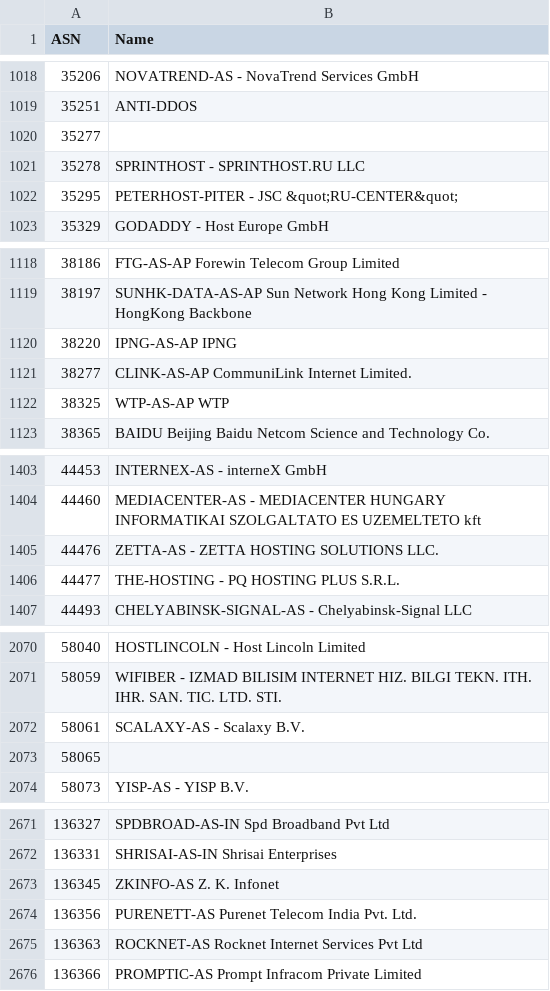
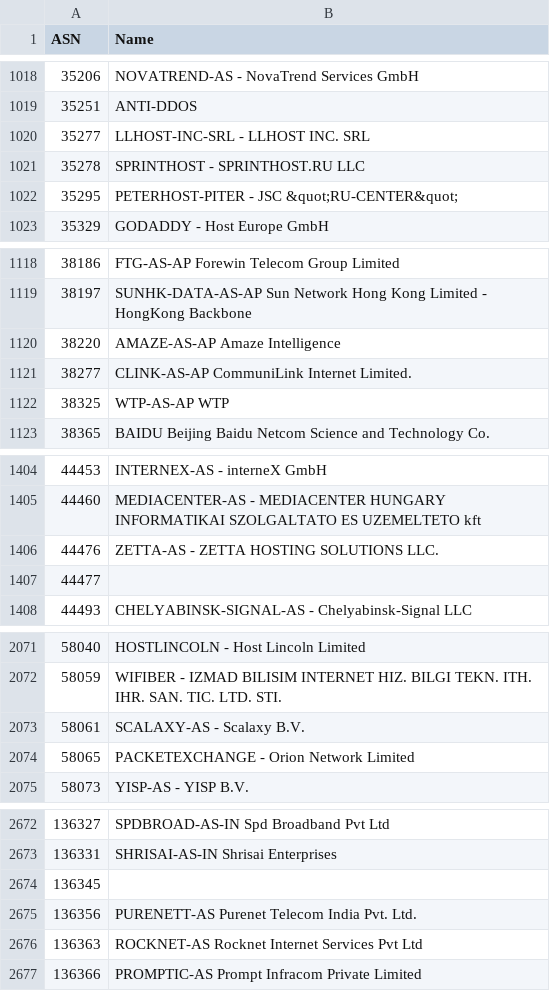
Before and after one commit to Munzy/blackbox, a CSV file: blocks/hosting/hosting.csv, drawn as a sheet; only a part is shown, gaps mark what is left out; the diff covers the shown part only.

```diff
--- a/blocks/hosting/hosting.csv
+++ b/blocks/hosting/hosting.csv
@@ -1019,3 +1019,3 @@ ASN,Name
 35251,ANTI-DDOS
-35277,
+35277,"LLHOST-INC-SRL - LLHOST INC. SRL"
 35278,"SPRINTHOST - SPRINTHOST.RU LLC"
@@ -1119,3 +1119,3 @@ ASN,Name
 38197,"SUNHK-DATA-AS-AP Sun Network Hong Kong Limited - HongKong Backbone"
-38220,"IPNG-AS-AP IPNG"
+38220,"AMAZE-AS-AP Amaze Intelligence"
 38277,"CLINK-AS-AP CommuniLink Internet Limited."
@@ -1405,3 +1406,3 @@ ASN,Name
 44476,"ZETTA-AS - ZETTA HOSTING SOLUTIONS LLC."
-44477,"THE-HOSTING - PQ HOSTING PLUS S.R.L."
+44477,
 44493,"CHELYABINSK-SIGNAL-AS - Chelyabinsk-Signal LLC"
@@ -2072,3 +2073,3 @@ ASN,Name
 58061,"SCALAXY-AS - Scalaxy B.V."
-58065,
+58065,"PACKETEXCHANGE - Orion Network Limited"
 58073,"YISP-AS - YISP B.V."
@@ -2672,3 +2673,3 @@ ASN,Name
 136331,"SHRISAI-AS-IN Shrisai Enterprises"
-136345,"ZKINFO-AS Z. K. Infonet"
+136345,
 136356,"PURENETT-AS Purenet Telecom India Pvt. Ltd."
```
Also changed, not shown: 1 added row and 8 edited cells elsewhere in this file.
